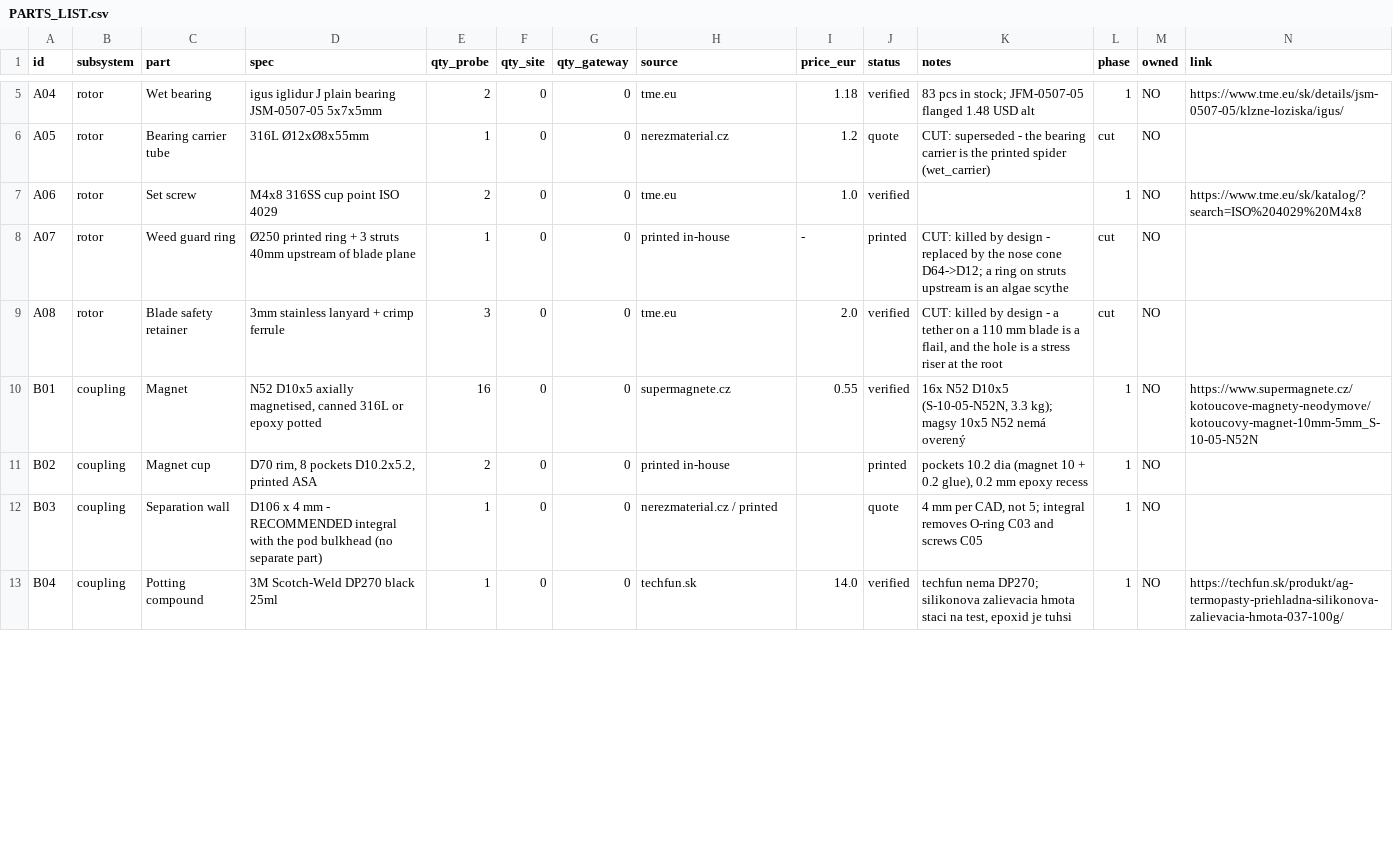
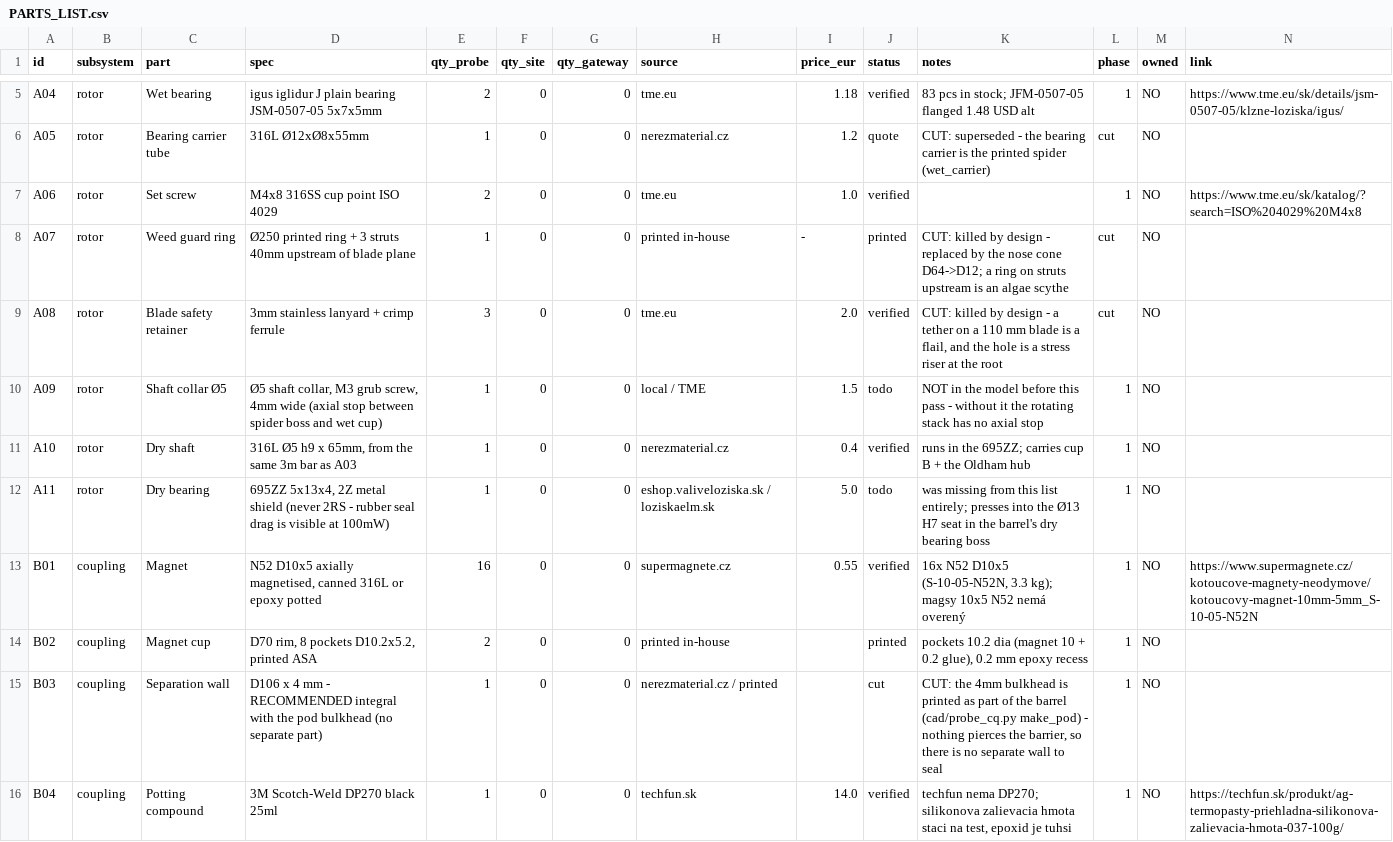
Before and after one commit to filippvizvary/sub-mission, a CSV file: docs/PARTS_LIST.csv, drawn as a sheet; only a part is shown, gaps mark what is left out; the diff covers the shown part only.

Commit message:
cad: print-ready pod chain, six interferences gone
Measured with OCC booleans over every pair, not by eye:

- wet_carrier rebuilt as a cage. The flat spider put its three arms through
  the wet cup body (3963 mm3) - the cup could not turn. Longerons now run at
  r 42-48 and the spokes sit in the free band in front of the cup. 0 mm3.
- nose cone merged into the rotor (44355 mm3 inside the hub, and every
  fastening option for it sat in the blade swept volume). No joint now.
- spider boss gets a clear Ø5 bore; the old one was solid between the two
  bushings, so the shaft could not reach the second one (373 mm3).
- collars replaced by the hub's aft face + a bought Ø5 shaft collar at 61-65,
  so the 59.5 N magnet pull loads the collar instead of printed plastic.
- cups 10 mm thick (5.2 mm pocket leaves 4.8 mm behind it), driven by a Ø2
  cross pin - no printed thread anywhere in the torque path.
- magcup_dry was oriented wrong: mirror("XZ") flips Y and is a no-op on a body
  of revolution, so the pockets pointed at the cage. mirror("XY") now.
- pod is one print: 4 mm bulkhead that IS the magnet wall (keeps the face gap
  at 4.4 mm), four spider bosses with blind inserts opened from the wet side,
  Ø13 H7 seat in a Ø20 dry bearing boss, O-ring groove on the downstream face,
  six clamp lugs with a rounded upstream edge.
- blade trailing edge blunted to 0.5 mm; NACA 4412 closed to 0.02 mm at the
  tip, i.e. a razor the slicer cannot print.

Remaining: pod <-> cage_adapter 141 mm3, the adapter is still a solid cone.

PARTS_LIST: A01 carried the killed twist table (28 deg root / 2 deg tip, which
gave a negative angle of attack at every station) - now 38.7 -> 12.6 deg with
the blunt TE. B03 is cut (the wall is printed in the barrel), C04 is printed,
and A09/A10/A11 (shaft collar, dry shaft, 695ZZ) were missing from the list
entirely - the dry side could not have been ordered from it.

```diff
--- a/docs/PARTS_LIST.csv
+++ b/docs/PARTS_LIST.csv
@@ -9,5 +9,8 @@ A07,rotor,Weed guard ring,Ø250 printed ring + 3 struts 40mm upstream of blade p
 A08,rotor,Blade safety retainer,3mm stainless lanyard + crimp ferrule,3,0,0,tme.eu,2.0,verified,"CUT: killed by design - a tether on a 110 mm blade is a flail, and the hole is a stress riser at the root",cut,NO,
+A09,rotor,Shaft collar Ø5,"Ø5 shaft collar, M3 grub screw, 4mm wide (axial stop between spider boss and wet cup)",1,0,0,local / TME,1.5,todo,NOT in the model before this pass - without it the rotating stack has no axial stop,1,NO,
+A10,rotor,Dry shaft,"316L Ø5 h9 x 65mm, from the same 3m bar as A03",1,0,0,nerezmaterial.cz,0.4,verified,runs in the 695ZZ; carries cup B + the Oldham hub,1,NO,
+A11,rotor,Dry bearing,"695ZZ 5x13x4, 2Z metal shield (never 2RS - rubber seal drag is visible at 100mW)",1,0,0,eshop.valiveloziska.sk / loziskaelm.sk,5.0,todo,was missing from this list entirely; presses into the Ø13 H7 seat in the barrel's dry bearing boss,1,NO,
 B01,coupling,Magnet,"N52 D10x5 axially magnetised, canned 316L or epoxy potted",16,0,0,supermagnete.cz,0.55,verified,"16x N52 D10x5 (S-10-05-N52N, 3.3 kg); magsy 10x5 N52 nemá overený",1,NO,https://www.supermagnete.cz/kotoucove-magnety-neodymove/kotoucovy-magnet-10mm-5mm_S-10-05-N52N
 B02,coupling,Magnet cup,"D70 rim, 8 pockets D10.2x5.2, printed ASA",2,0,0,printed in-house,,printed,"pockets 10.2 dia (magnet 10 + 0.2 glue), 0.2 mm epoxy recess",1,NO,
-B03,coupling,Separation wall,D106 x 4 mm - RECOMMENDED integral with the pod bulkhead (no separate part),1,0,0,nerezmaterial.cz / printed,,quote,"4 mm per CAD, not 5; integral removes O-ring C03 and screws C05",1,NO,
+B03,coupling,Separation wall,D106 x 4 mm - RECOMMENDED integral with the pod bulkhead (no separate part),1,0,0,nerezmaterial.cz / printed,,cut,"CUT: the 4mm bulkhead is printed as part of the barrel (cad/probe_cq.py make_pod) - nothing pierces the barrier, so there is no separate wall to seal",1,NO,
 B04,coupling,Potting compound,3M Scotch-Weld DP270 black 25ml,1,0,0,techfun.sk,14.0,verified,"techfun nema DP270; silikonova zalievacia hmota staci na test, epoxid je tuhsi",1,NO,https://techfun.sk/produkt/ag-termopasty-priehladna-silikonova-zalievacia-hmota-037-100g/
```
Also changed, not shown: 1 moved row and 8 edited cells elsewhere in this file, 2 other files.
